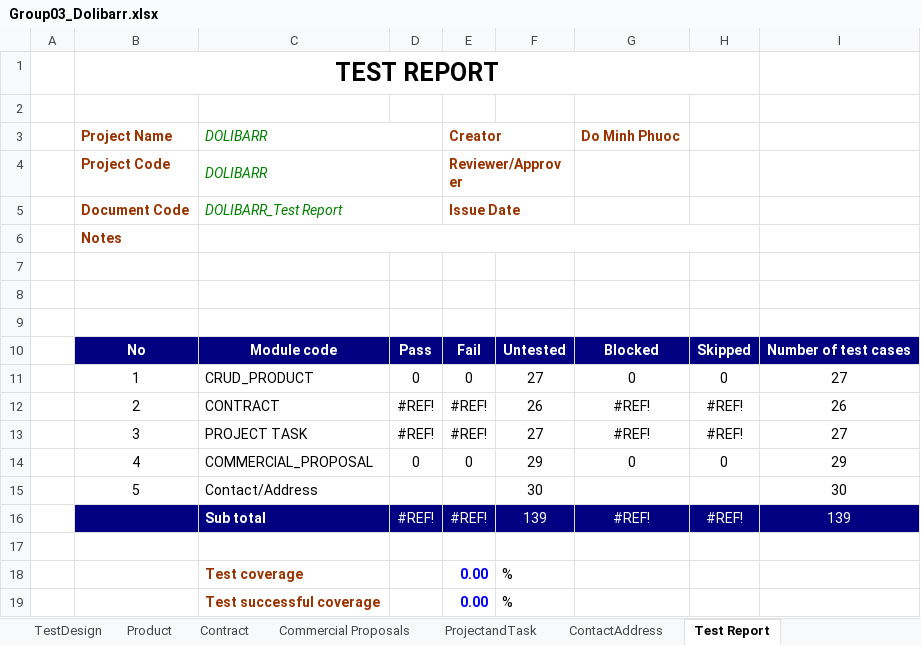
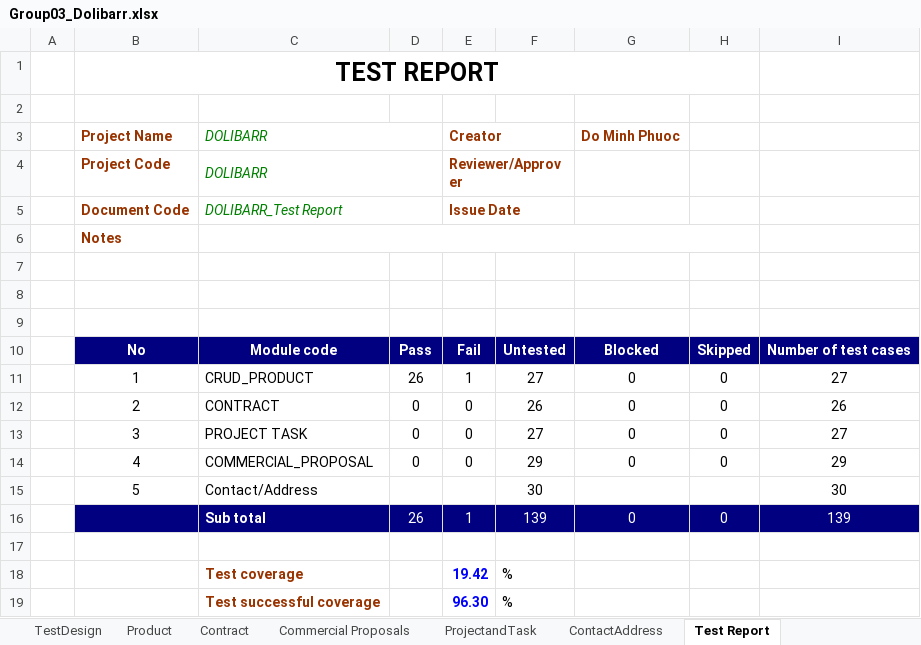
Before and after one commit to CrisDoDev/Group03_Dolibarr, an Excel workbook: Group03_Dolibarr.xlsx, sheet Test Report, drawn as a sheet; values as stored, in another font and other column widths than the file's, no borders; charts and pictures not drawn; removed rows and columns are numbered as before the commit, all else as after; the diff names each change by its address in the sheet, - before the commit and + after, or states it on an @@ line.

Commit message:
Update test documentation for the product functional testing team

```diff
--- a/Group03_Dolibarr.xlsx (sheet Test Report)
+++ b/Group03_Dolibarr.xlsx (sheet Test Report)
+row 11:  | 1 | CRUD_PRODUCT | 26 | 1 | 27 | 0 | 0 | 27
+row 12:  | 2 | CONTRACT | 0 | 0 | 26 | 0 | 0 | 26
-B13: 1
+B13: 3
-C13: CRUD_PRODUCT
+C13: PROJECT TASK
-row 12:  | 2 | CONTRACT | #REF! | #REF! | 26 | #REF! | #REF! | 26
-row 13:  | 3 | PROJECT TASK | #REF! | #REF! | 27 | #REF! | #REF! | 27
-row 16:  |  | Sub total | #REF! | #REF! | 139 | #REF! | #REF! | 139
+row 16:  |  | Sub total | 26 | 1 | 139 | 0 | 0 | 139
-E18: 0.00
+E18: 19.42
-E19: 0.00
+E19: 96.30
```
Also changed, not shown: sheet Product, sheet Cover, formulas that keep their value, charts or pictures.
